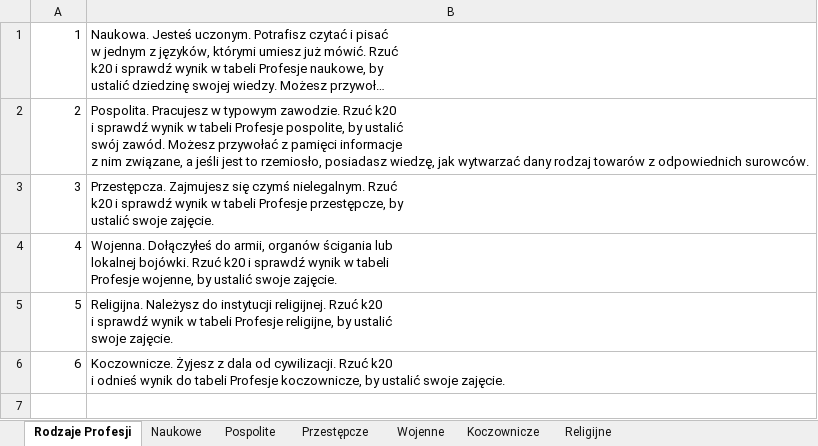
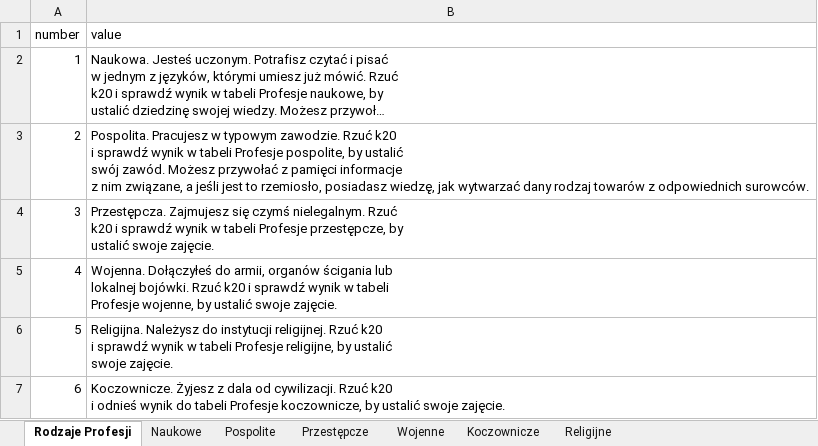
Before and after one commit to MRGuziX/CWD_Hero_Creator, an Excel workbook: dataBase/professions.xlsx, sheet Rodzaje Profesji, drawn as a sheet; long unchanged cells end in …; values as stored, in another font and other column widths than the file's, no borders; the diff names each change by its address in the sheet, - before the commit and + after, or states it on an @@ line.

```diff
--- a/dataBase/professions.xlsx (sheet Rodzaje Profesji)
+++ b/dataBase/professions.xlsx (sheet Rodzaje Profesji)
+row 1: number | value
```
Also changed, not shown: sheet Wojenne, sheet Przestępcze, sheet Naukowe, sheet Pospolite, sheet Koczownicze, dataBase/items.xlsx, dataBase/utilities.xlsx, 4 other files.
